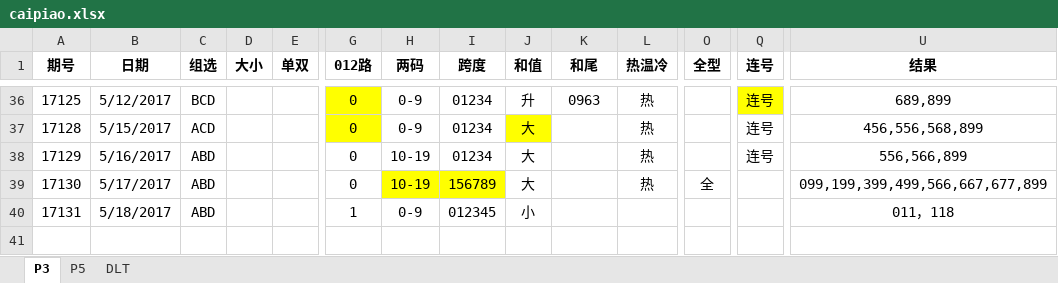
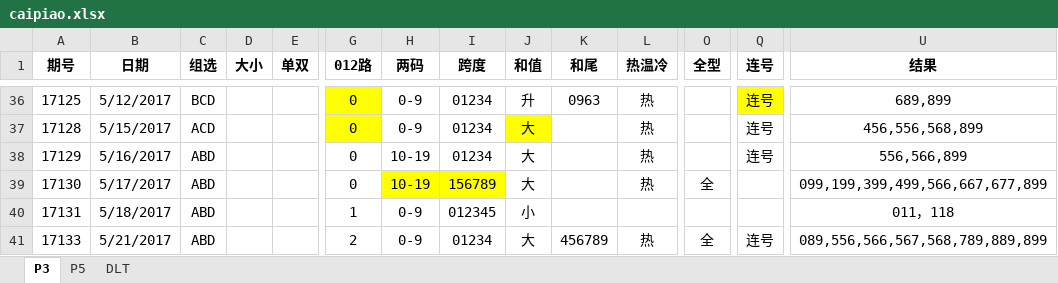
Before and after one commit to zhoubo8308/caipiao, an Excel workbook: caipiao.xlsx, sheet P3, drawn as a sheet; only a part is shown, gaps mark what is left out; values as stored, in another font and other column widths than the file's, no borders; rows hold the shown columns only; the diff names each change by its address in the sheet, - before the commit and + after, or states it on an @@ line.

```diff
--- a/caipiao.xlsx (sheet P3)
+++ b/caipiao.xlsx (sheet P3)
+row 41: 17133 | 5/21/2017 | ABD |  |  | 2 | 0-9 | 01234 | 大 | 456789 | 热 | 全 | 连号 | 089,556,566,567,568,789,889,899
```
Also changed, not shown: sheet DLT, sheet P5.
